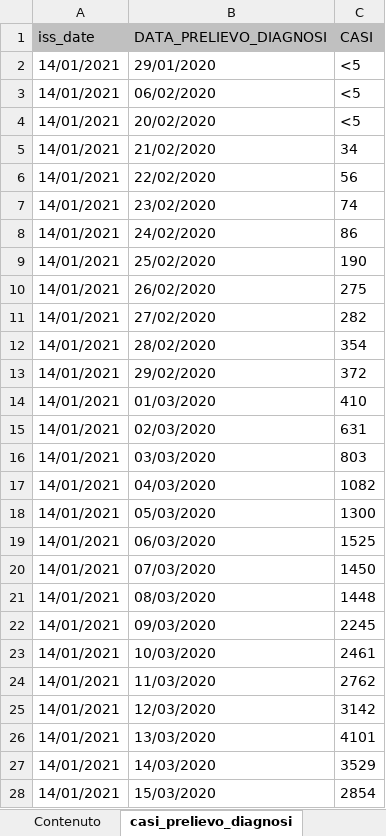
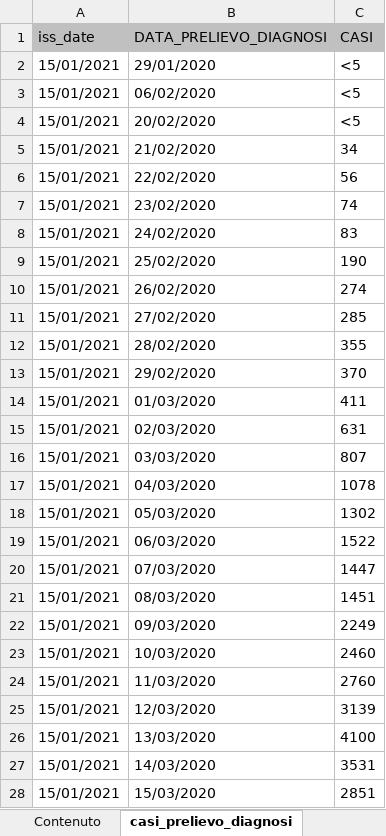
Before and after one commit to piezga/MSN2021, an Excel workbook: rawData/covid_19-iss.xlsx, sheet casi_prelievo_diagnosi, drawn as a sheet; only a part is shown; values as stored, in another font and other column widths than the file's, no borders; the diff covers the shown part only; the diff names each change by its address in the sheet, - before the commit and + after, or states it on an @@ line.

```diff
--- a/rawData/covid_19-iss.xlsx (sheet casi_prelievo_diagnosi)
+++ b/rawData/covid_19-iss.xlsx (sheet casi_prelievo_diagnosi)
-A2:A28 (iss_date): 14/01/2021
+A2:A28 (iss_date): 15/01/2021
-C8 (CASI): 86
+C8 (CASI): 83
-C10 (CASI): 275
+C10 (CASI): 274
-C11 (CASI): 282
+C11 (CASI): 285
-C12 (CASI): 354
+C12 (CASI): 355
-C13 (CASI): 372
+C13 (CASI): 370
-C14 (CASI): 410
+C14 (CASI): 411
-C16 (CASI): 803
+C16 (CASI): 807
-C17 (CASI): 1082
+C17 (CASI): 1078
-C18 (CASI): 1300
+C18 (CASI): 1302
-C19 (CASI): 1525
+C19 (CASI): 1522
-C20 (CASI): 1450
+C20 (CASI): 1447
-C21 (CASI): 1448
+C21 (CASI): 1451
-C22 (CASI): 2245
+C22 (CASI): 2249
-C23 (CASI): 2461
+C23 (CASI): 2460
-C24 (CASI): 2762
+C24 (CASI): 2760
-C25 (CASI): 3142
+C25 (CASI): 3139
-C26 (CASI): 4101
+C26 (CASI): 4100
-C27 (CASI): 3529
+C27 (CASI): 3531
-C28 (CASI): 2854
+C28 (CASI): 2851
```
Also changed, not shown: 2 added rows, 1 removed row and 496 edited cells elsewhere in this sheet, sheet casi_inizio_sintomi_sint, sheet casi_inizio_sintomi, sheet ricoveri, sheet decessi, sheet stato_clinico, sheet casi_provincie, 2 more sheets, 11 other files.
